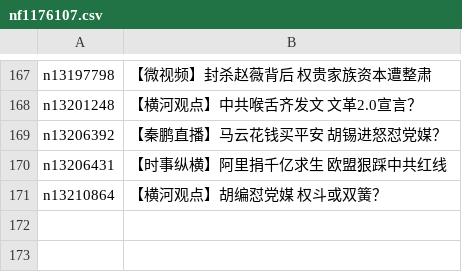
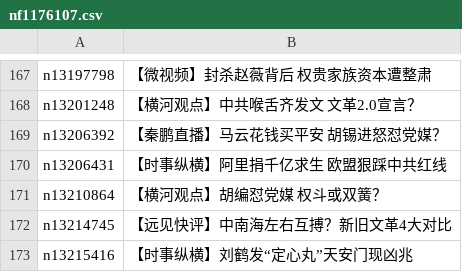
Before and after one commit to easy2view/epoch-special, a CSV file: indexes/nf1176107.csv, drawn as a sheet; only a part is shown, gaps mark what is left out.

```diff
--- a/indexes/nf1176107.csv
+++ b/indexes/nf1176107.csv
@@ -171 +171,3 @@ n13206431,【时事纵横】阿里捐千亿求生 欧盟狠踩中共红线
 n13210864,【横河观点】胡编怼党媒 权斗或双簧？
+n13214745,【远见快评】中南海左右互搏？新旧文革4大对比
+n13215416,【时事纵横】刘鹤发“定心丸”天安门现凶兆
```
Also changed, not shown: indexes/nf4379.csv, 26 other files.
